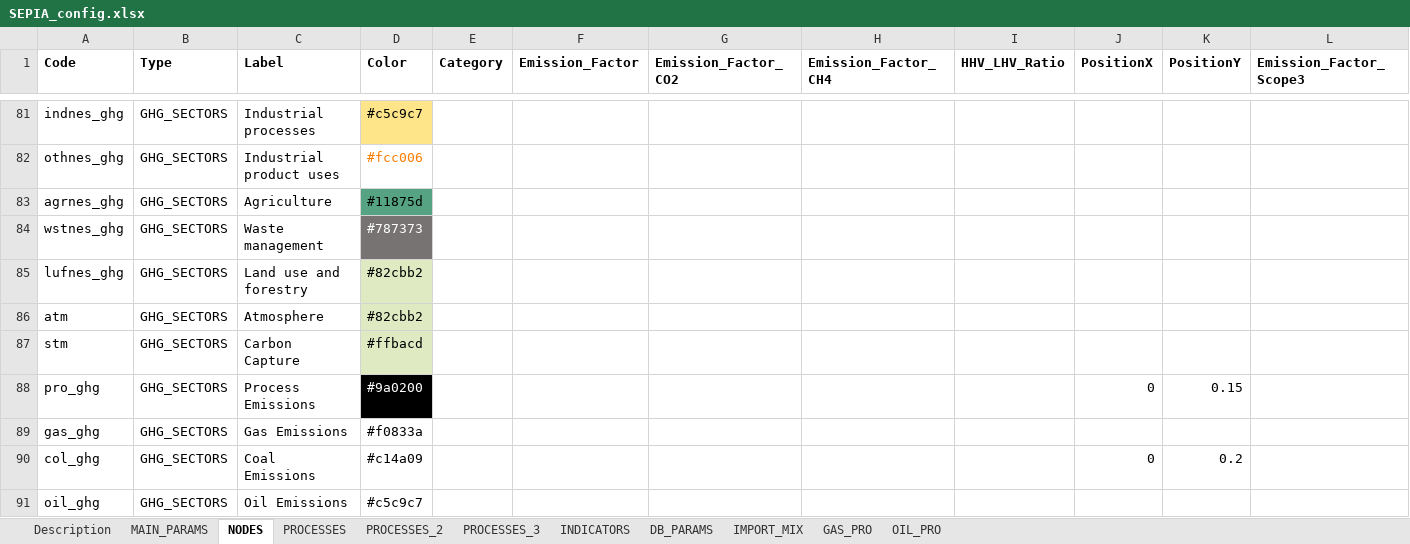
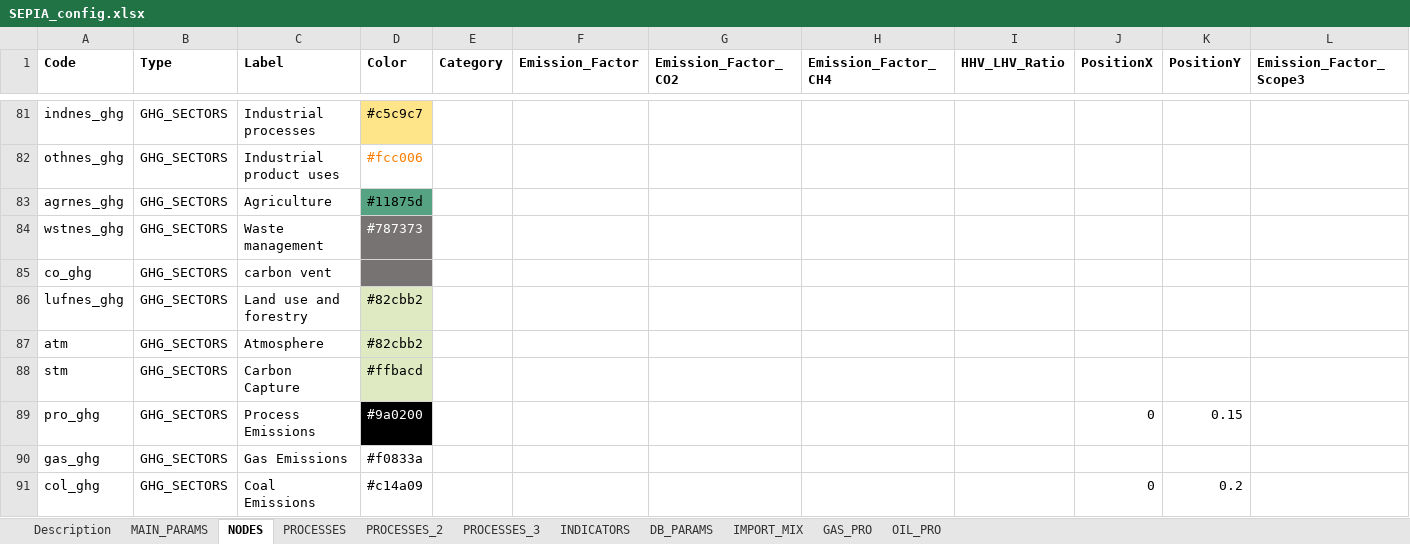
Before and after one commit to IntSusEnergySystems/pypsa-eur_RFNBO, an Excel workbook: SEPIA/SEPIA_config.xlsx, sheet NODES, drawn as a sheet; only a part is shown, gaps mark what is left out; the shorter side is filled out with more unchanged rows; values as stored, in another font and other column widths than the file's, no borders; charts and pictures not drawn; rows hold the shown columns only; the diff names each change by its address in the sheet, - before the commit and + after, or states it on an @@ line.

```diff
--- a/SEPIA/SEPIA_config.xlsx (sheet NODES)
+++ b/SEPIA/SEPIA_config.xlsx (sheet NODES)
+row 85: co_ghg | GHG_SECTORS | carbon vent
```
Also changed, not shown: sheet PROCESSES_3, 2 other files.
